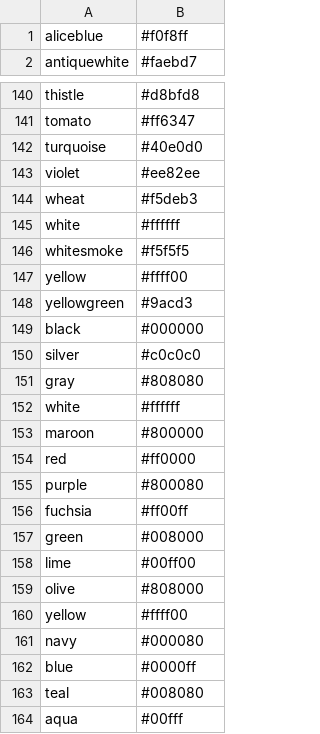
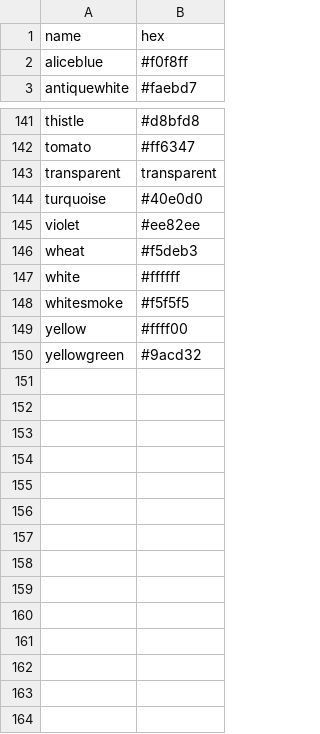
Before and after one commit to itanio/named-color-picker, a CSV file: public/named-colors.csv, drawn as a sheet; only a part is shown, gaps mark what is left out; the diff covers the shown part only.

```diff
--- a/public/named-colors.csv
+++ b/public/named-colors.csv
@@ -1 +1,2 @@
+name,hex
 aliceblue,#f0f8ff
@@ -141,2 +142,3 @@ thistle,#d8bfd8
 tomato,#ff6347
+transparent,transparent
 turquoise,#40e0d0
@@ -147,18 +149,2 @@ whitesmoke,#f5f5f5
 yellow,#ffff00
-yellowgreen,#9acd3
-black,#000000
-silver,#c0c0c0
-gray,#808080
-white,#ffffff
-maroon,#800000
-red,#ff0000
-purple,#800080
-fuchsia,#ff00ff
-green,#008000
-lime,#00ff00
-olive,#808000
-yellow,#ffff00
-navy,#000080
-blue,#0000ff
-teal,#008080
-aqua,#00fff
+yellowgreen,#9acd32
```
Also changed, not shown: 3 edited cells elsewhere in this file, 5 other files.
